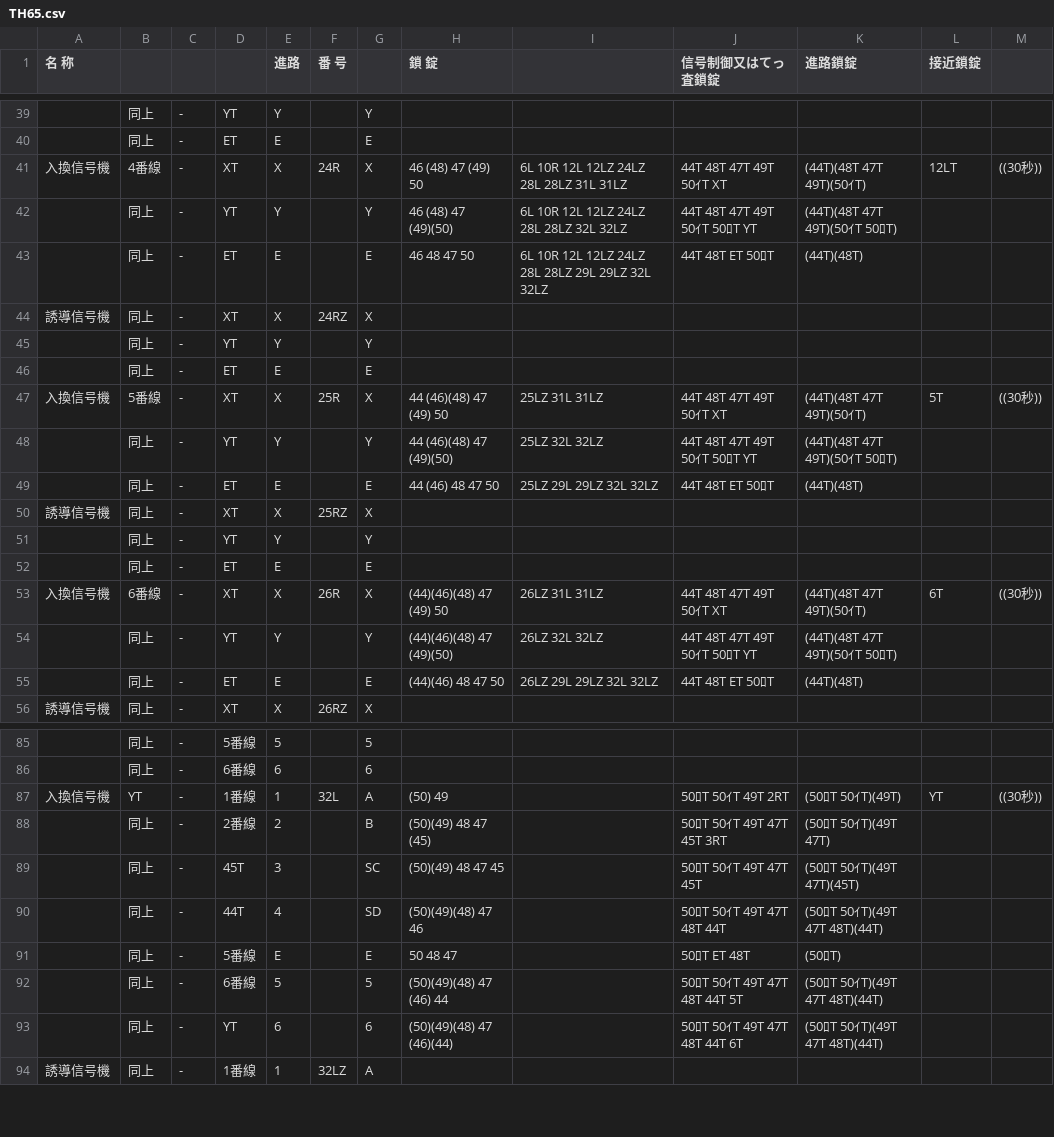
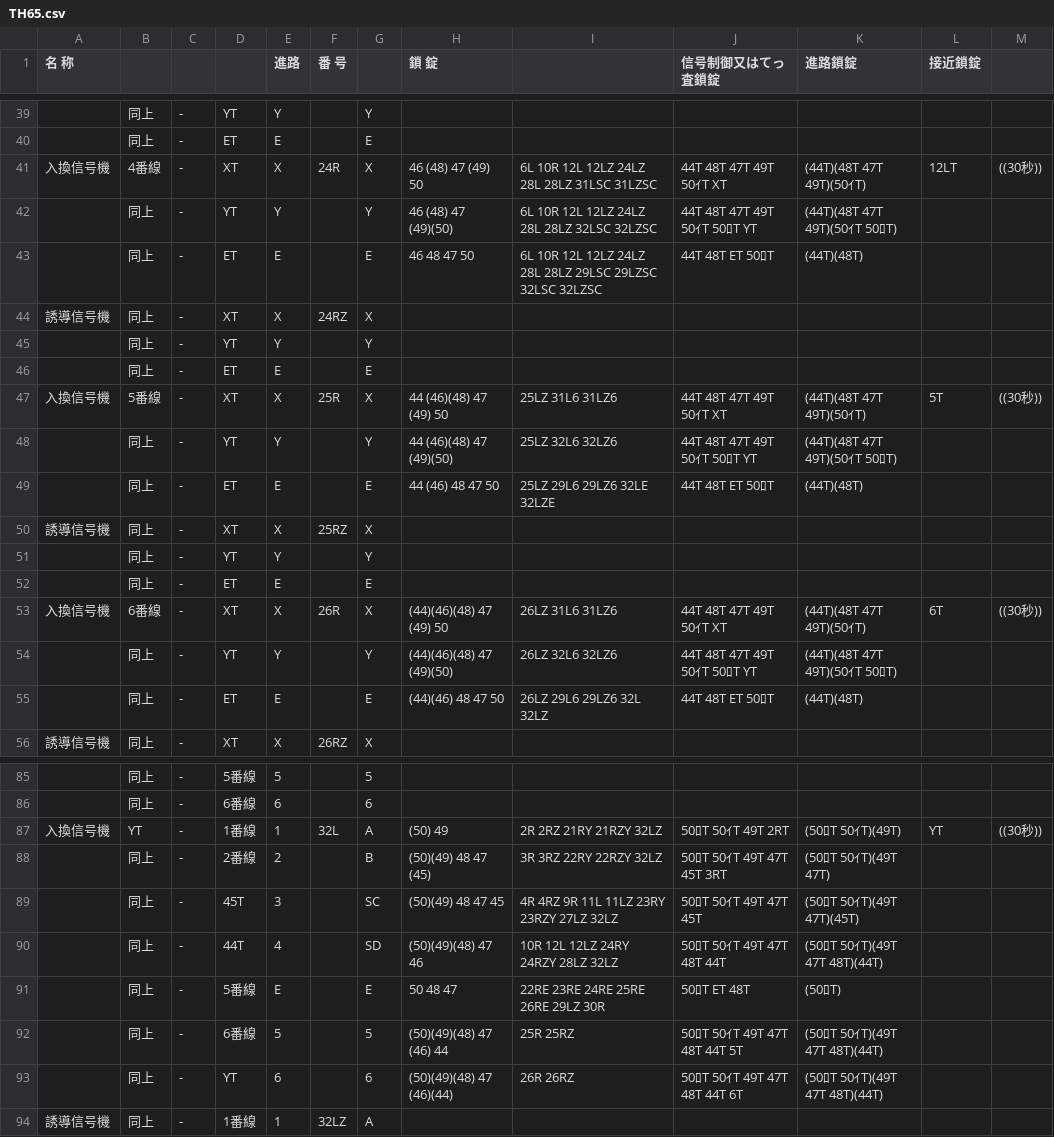
Before and after one commit to daidoji-traincrew-office/Traincrew_MultiATS_Server, a CSV file: Traincrew_MultiATS_Server/Data/RendoTable/TH65.csv, drawn as a sheet; only a part is shown, gaps mark what is left out; the diff covers the shown part only.

Commit message:
大道寺の連動図表取り込み

```diff
--- a/Traincrew_MultiATS_Server/Data/RendoTable/TH65.csv
+++ b/Traincrew_MultiATS_Server/Data/RendoTable/TH65.csv
@@ -40,5 +40,5 @@
 ,同上,-,ET,E,,E,,,,,,
-入換信号機,4番線,-,XT,X,24R,X, 46 (48) 47 (49) 50,6L 10R 12L 12LZ 24LZ 28L 28LZ 31L 31LZ,44T 48T 47T 49T 50ｲT XT,(44T)(48T 47T 49T)(50ｲT),12LT,((30秒))
-,同上,-,YT,Y,,Y, 46 (48) 47 (49)(50),6L 10R 12L 12LZ 24LZ 28L 28LZ 32L 32LZ,44T 48T 47T 49T 50ｲT 50ﾛT YT,(44T)(48T 47T 49T)(50ｲT 50ﾛT),,
-,同上,-,ET,E,,E, 46  48  47  50,6L 10R 12L 12LZ 24LZ 28L 28LZ 29L 29LZ 32L 32LZ,44T 48T ET 50ﾛT,(44T)(48T),,
+入換信号機,4番線,-,XT,X,24R,X, 46 (48) 47 (49) 50,6L 10R 12L 12LZ 24LZ 28L 28LZ 31LSC 31LZSC,44T 48T 47T 49T 50ｲT XT,(44T)(48T 47T 49T)(50ｲT),12LT,((30秒))
+,同上,-,YT,Y,,Y, 46 (48) 47 (49)(50),6L 10R 12L 12LZ 24LZ 28L 28LZ 32LSC 32LZSC,44T 48T 47T 49T 50ｲT 50ﾛT YT,(44T)(48T 47T 49T)(50ｲT 50ﾛT),,
+,同上,-,ET,E,,E, 46  48  47  50,6L 10R 12L 12LZ 24LZ 28L 28LZ 29LSC 29LZSC 32LSC 32LZSC,44T 48T ET 50ﾛT,(44T)(48T),,
 誘導信号機,同上,-,XT,X,24RZ,X,,,,,,
@@ -46,5 +46,5 @@
 ,同上,-,ET,E,,E,,,,,,
-入換信号機,5番線,-,XT,X,25R,X, 44 (46)(48) 47 (49) 50,25LZ 31L 31LZ,44T 48T 47T 49T 50ｲT XT,(44T)(48T 47T 49T)(50ｲT),5T,((30秒))
-,同上,-,YT,Y,,Y, 44 (46)(48) 47 (49)(50),25LZ 32L 32LZ,44T 48T 47T 49T 50ｲT 50ﾛT YT,(44T)(48T 47T 49T)(50ｲT 50ﾛT),,
-,同上,-,ET,E,,E, 44 (46) 48  47  50,25LZ 29L 29LZ 32L 32LZ,44T 48T ET 50ﾛT,(44T)(48T),,
+入換信号機,5番線,-,XT,X,25R,X, 44 (46)(48) 47 (49) 50,25LZ 31L6 31LZ6,44T 48T 47T 49T 50ｲT XT,(44T)(48T 47T 49T)(50ｲT),5T,((30秒))
+,同上,-,YT,Y,,Y, 44 (46)(48) 47 (49)(50),25LZ 32L6 32LZ6,44T 48T 47T 49T 50ｲT 50ﾛT YT,(44T)(48T 47T 49T)(50ｲT 50ﾛT),,
+,同上,-,ET,E,,E, 44 (46) 48  47  50,25LZ 29L6 29LZ6 32LE 32LZE,44T 48T ET 50ﾛT,(44T)(48T),,
 誘導信号機,同上,-,XT,X,25RZ,X,,,,,,
@@ -52,5 +52,5 @@
 ,同上,-,ET,E,,E,,,,,,
-入換信号機,6番線,-,XT,X,26R,X,(44)(46)(48) 47 (49) 50,26LZ 31L 31LZ,44T 48T 47T 49T 50ｲT XT,(44T)(48T 47T 49T)(50ｲT),6T,((30秒))
-,同上,-,YT,Y,,Y,(44)(46)(48) 47 (49)(50),26LZ 32L 32LZ,44T 48T 47T 49T 50ｲT 50ﾛT YT,(44T)(48T 47T 49T)(50ｲT 50ﾛT),,
-,同上,-,ET,E,,E,(44)(46) 48  47  50,26LZ 29L 29LZ 32L 32LZ,44T 48T ET 50ﾛT,(44T)(48T),,
+入換信号機,6番線,-,XT,X,26R,X,(44)(46)(48) 47 (49) 50,26LZ 31L6 31LZ6,44T 48T 47T 49T 50ｲT XT,(44T)(48T 47T 49T)(50ｲT),6T,((30秒))
+,同上,-,YT,Y,,Y,(44)(46)(48) 47 (49)(50),26LZ 32L6 32LZ6,44T 48T 47T 49T 50ｲT 50ﾛT YT,(44T)(48T 47T 49T)(50ｲT 50ﾛT),,
+,同上,-,ET,E,,E,(44)(46) 48  47  50,26LZ 29L6 29LZ6 32L 32LZ,44T 48T ET 50ﾛT,(44T)(48T),,
 誘導信号機,同上,-,XT,X,26RZ,X,,,,,,
@@ -86,9 +86,9 @@
 ,同上,-,6番線,6,,6,,,,,,
-入換信号機,YT,-,1番線,1,32L,A,(50) 49,,50ﾛT 50ｲT 49T 2RT,(50ﾛT 50ｲT)(49T),YT,((30秒))
-,同上,-,2番線,2,,B,(50)(49) 48  47 (45),,50ﾛT 50ｲT 49T 47T 45T 3RT,(50ﾛT 50ｲT)(49T 47T),,
-,同上,-,45T,3,,SC,(50)(49) 48  47  45,,50ﾛT 50ｲT 49T 47T 45T,(50ﾛT 50ｲT)(49T 47T)(45T),,
-,同上,-,44T,4,,SD,(50)(49)(48) 47  46,,50ﾛT 50ｲT 49T 47T 48T 44T,(50ﾛT 50ｲT)(49T 47T 48T)(44T),,
-,同上,-,5番線,E,,E, 50  48  47,,50ﾛT ET 48T,(50ﾛT),,
-,同上,-,6番線,5,,5,(50)(49)(48) 47 (46) 44,,50ﾛT 50ｲT 49T 47T 48T 44T 5T,(50ﾛT 50ｲT)(49T 47T 48T)(44T),,
-,同上,-,YT,6,,6,(50)(49)(48) 47 (46)(44),,50ﾛT 50ｲT 49T 47T 48T 44T 6T,(50ﾛT 50ｲT)(49T 47T 48T)(44T),,
+入換信号機,YT,-,1番線,1,32L,A,(50) 49,2R 2RZ 21RY 21RZY 32LZ,50ﾛT 50ｲT 49T 2RT,(50ﾛT 50ｲT)(49T),YT,((30秒))
+,同上,-,2番線,2,,B,(50)(49) 48  47 (45),3R 3RZ 22RY 22RZY 32LZ,50ﾛT 50ｲT 49T 47T 45T 3RT,(50ﾛT 50ｲT)(49T 47T),,
+,同上,-,45T,3,,SC,(50)(49) 48  47  45,4R 4RZ 9R 11L 11LZ 23RY 23RZY 27LZ 32LZ,50ﾛT 50ｲT 49T 47T 45T,(50ﾛT 50ｲT)(49T 47T)(45T),,
+,同上,-,44T,4,,SD,(50)(49)(48) 47  46,10R 12L 12LZ 24RY 24RZY 28LZ 32LZ,50ﾛT 50ｲT 49T 47T 48T 44T,(50ﾛT 50ｲT)(49T 47T 48T)(44T),,
+,同上,-,5番線,E,,E, 50  48  47,22RE 23RE 24RE 25RE 26RE 29LZ 30R,50ﾛT ET 48T,(50ﾛT),,
+,同上,-,6番線,5,,5,(50)(49)(48) 47 (46) 44,25R 25RZ,50ﾛT 50ｲT 49T 47T 48T 44T 5T,(50ﾛT 50ｲT)(49T 47T 48T)(44T),,
+,同上,-,YT,6,,6,(50)(49)(48) 47 (46)(44),26R 26RZ,50ﾛT 50ｲT 49T 47T 48T 44T 6T,(50ﾛT 50ｲT)(49T 47T 48T)(44T),,
 誘導信号機,同上,-,1番線,1,32LZ,A,,,,,,
```
Also changed, not shown: 16 edited cells elsewhere in this file.
